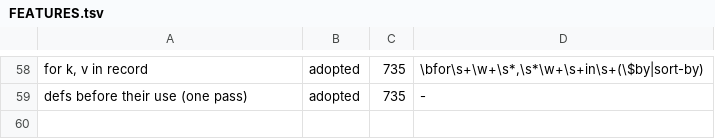
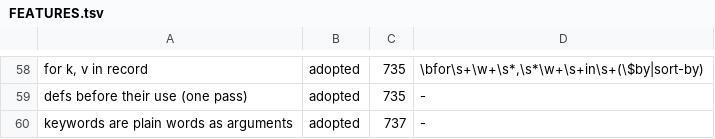
Before and after one commit to kt97679/relf, a TSV file: examples/rill/FEATURES.tsv, drawn as a sheet; only a part is shown, gaps mark what is left out.

```diff
--- a/examples/rill/FEATURES.tsv
+++ b/examples/rill/FEATURES.tsv
@@ -59 +59,2 @@ for k, v in record	adopted	735	\bfor\s+\w+\s*,\s*\w+\s+in\s+(\$by|sort-by)
 defs before their use (one pass)	adopted	735	-
+keywords are plain words as arguments	adopted	737	-
```
Also changed, not shown: 7 other files.
